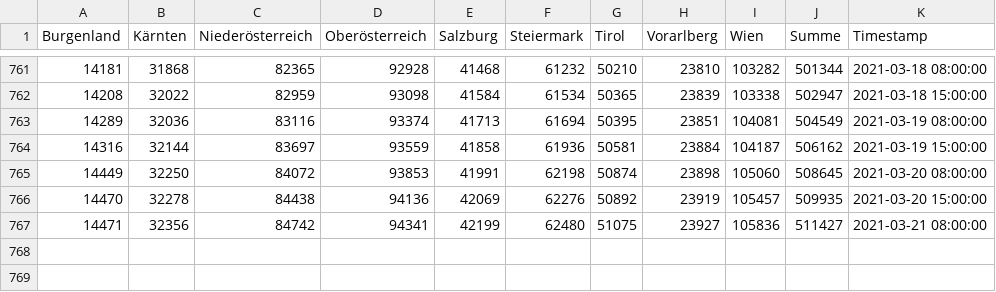
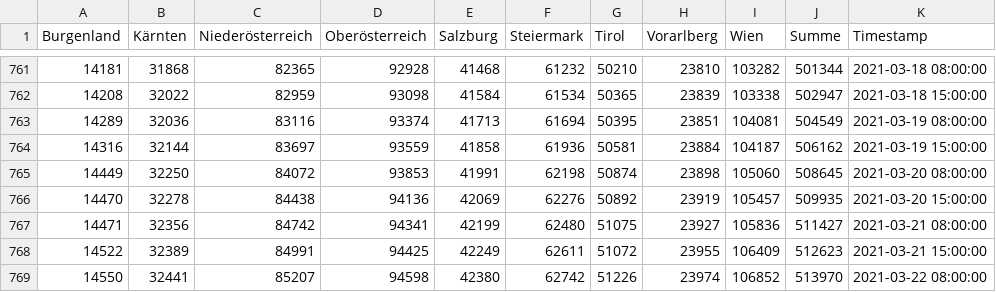
Before and after one commit to colazivi/Covid19-Data-Austria, a TSV file: tsv/website/BestätigteFälleFromWebsite_full.tsv, drawn as a sheet; only a part is shown, gaps mark what is left out; the diff names each change by its address in the sheet, - before the commit and + after, or states it on an @@ line.

```diff
--- a/tsv/website/BestätigteFälleFromWebsite_full.tsv
+++ b/tsv/website/BestätigteFälleFromWebsite_full.tsv
+row 768: 14522 | 32389 | 84991 | 94425 | 42249 | 62611 | 51072 | 23955 | 106409 | 512623 | 2021-03-21 15:00:00
+row 769: 14550 | 32441 | 85207 | 94598 | 42380 | 62742 | 51226 | 23974 | 106852 | 513970 | 2021-03-22 08:00:00
```
Also changed, not shown: tsv/website/GenesenFromWebsite_full.tsv, tsv/website/HospitalisierungFromWebsite_full.tsv, 3 other files.
